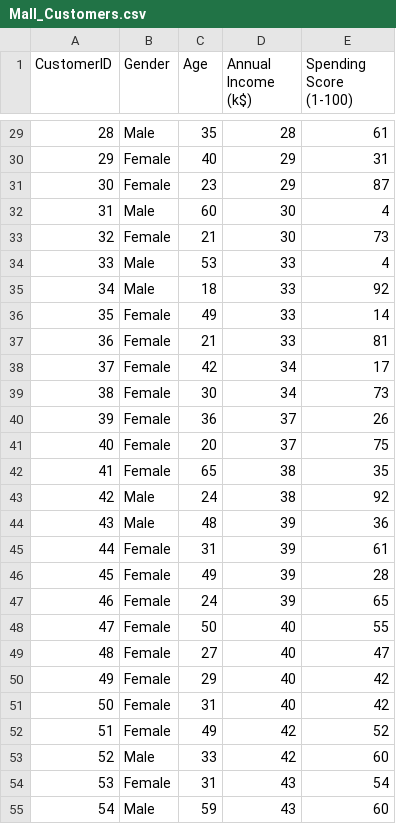
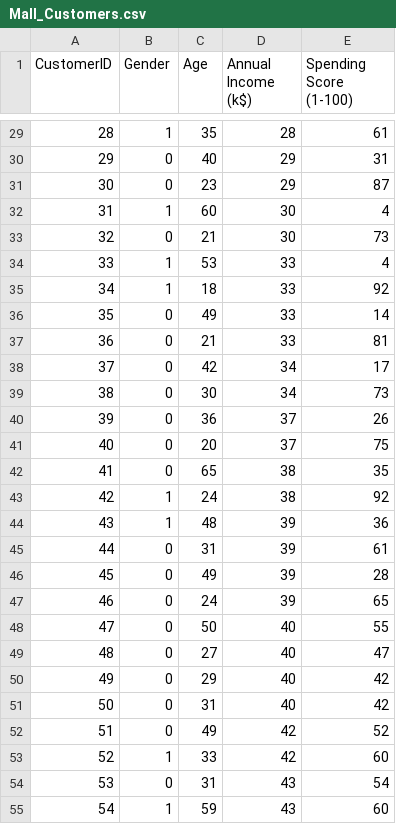
Before and after one commit to b5029675/AI-Assignment, a CSV file: Mall_Customers.csv, drawn as a sheet; only a part is shown, gaps mark what is left out; the diff covers the shown part only.

```diff
--- a/Mall_Customers.csv
+++ b/Mall_Customers.csv
@@ -29,27 +29,27 @@ CustomerID,Gender,Age,Annual Income (k$),Spending Score (1-100)
-28,Male,35,28,61
-29,Female,40,29,31
-30,Female,23,29,87
-31,Male,60,30,4
-32,Female,21,30,73
-33,Male,53,33,4
-34,Male,18,33,92
-35,Female,49,33,14
-36,Female,21,33,81
-37,Female,42,34,17
-38,Female,30,34,73
-39,Female,36,37,26
-40,Female,20,37,75
-41,Female,65,38,35
-42,Male,24,38,92
-43,Male,48,39,36
-44,Female,31,39,61
-45,Female,49,39,28
-46,Female,24,39,65
-47,Female,50,40,55
-48,Female,27,40,47
-49,Female,29,40,42
-50,Female,31,40,42
-51,Female,49,42,52
-52,Male,33,42,60
-53,Female,31,43,54
-54,Male,59,43,60
+28,1,35,28,61
+29,0,40,29,31
+30,0,23,29,87
+31,1,60,30,4
+32,0,21,30,73
+33,1,53,33,4
+34,1,18,33,92
+35,0,49,33,14
+36,0,21,33,81
+37,0,42,34,17
+38,0,30,34,73
+39,0,36,37,26
+40,0,20,37,75
+41,0,65,38,35
+42,1,24,38,92
+43,1,48,39,36
+44,0,31,39,61
+45,0,49,39,28
+46,0,24,39,65
+47,0,50,40,55
+48,0,27,40,47
+49,0,29,40,42
+50,0,31,40,42
+51,0,49,42,52
+52,1,33,42,60
+53,0,31,43,54
+54,1,59,43,60
```
Also changed, not shown: 173 edited cells elsewhere in this file, 2 other files.
